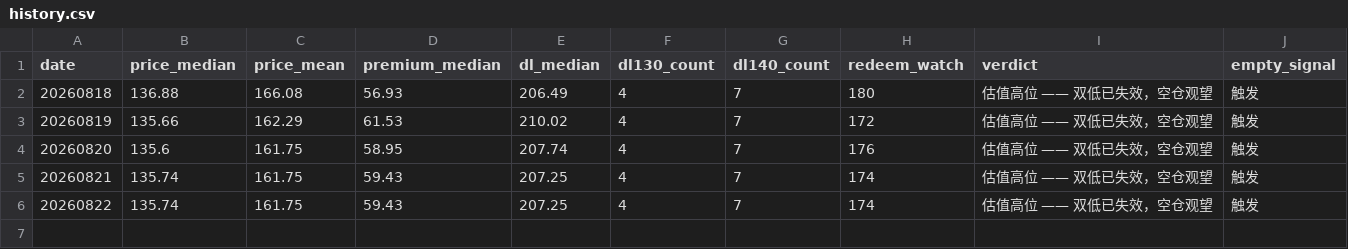
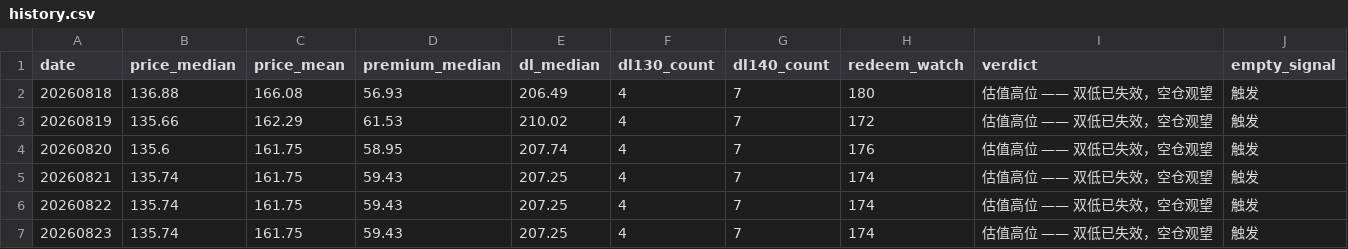
Before and after one commit to origistar/convertible-bond-screener, a CSV file: history.csv, drawn as a sheet.

```diff
--- a/history.csv
+++ b/history.csv
@@ -6 +6,2 @@
 20260822,135.74,161.75,59.43,207.25,4,7,174,估值高位 —— 双低已失效，空仓观望,触发
+20260823,135.74,161.75,59.43,207.25,4,7,174,估值高位 —— 双低已失效，空仓观望,触发
```
Also changed, not shown: 4 other files.
